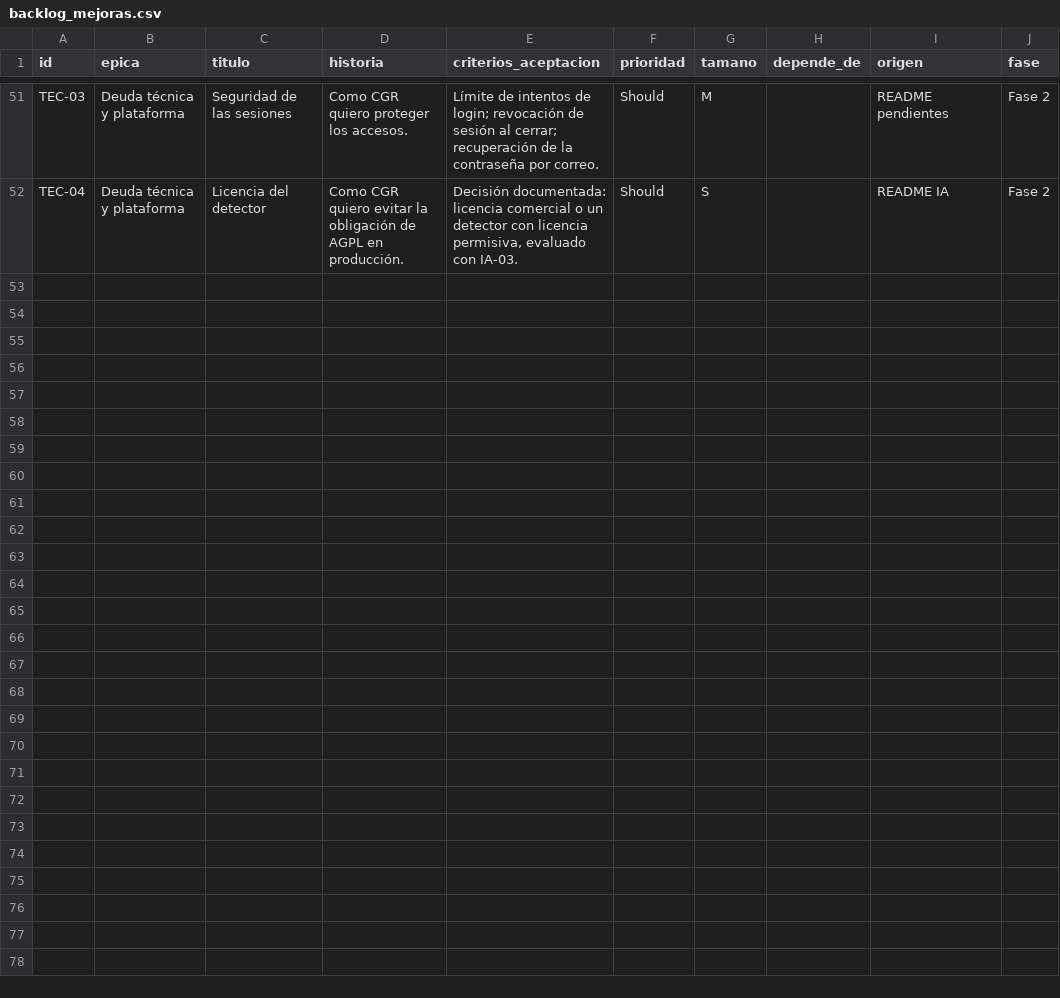
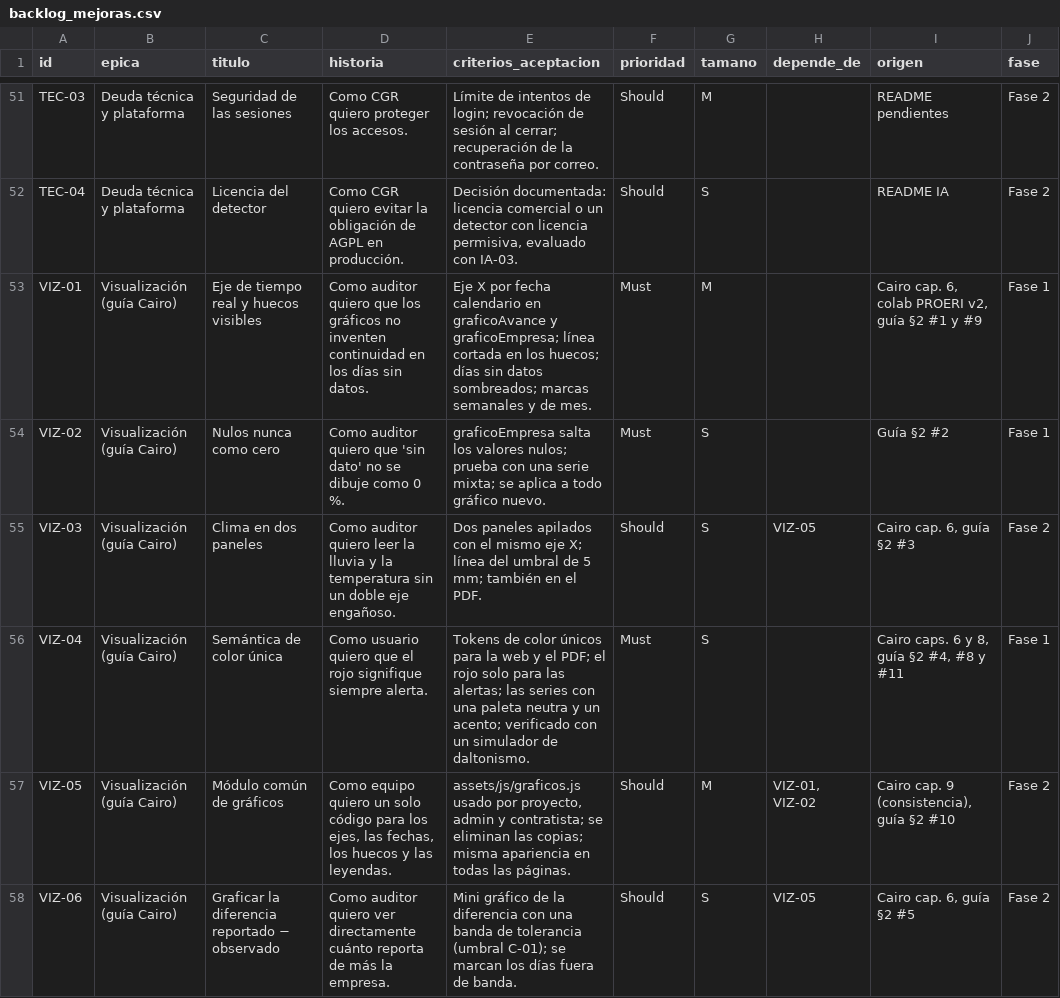
Before and after one commit to Gab20031995/Proyecto_Visualizacion_dIAra_2026, a CSV file: docs/backlog_mejoras.csv, drawn as a sheet; only a part is shown, gaps mark what is left out; the diff covers the shown part only.

```diff
--- a/docs/backlog_mejoras.csv
+++ b/docs/backlog_mejoras.csv
@@ -52 +52,7 @@ TEC-03,Deuda técnica y plataforma,Seguridad de las sesiones,Como CGR quiero pro
 TEC-04,Deuda técnica y plataforma,Licencia del detector,Como CGR quiero evitar la obligación de AGPL en producción.,"Decisión documentada: licencia comercial o un detector con licencia permisiva, evaluado con IA-03.",Should,S,,README IA,Fase 2
+VIZ-01,Visualización (guía Cairo),Eje de tiempo real y huecos visibles,Como auditor quiero que los gráficos no inventen continuidad en los días sin datos.,Eje X por fecha calendario en graficoAvance y graficoEmpresa; línea cortada en los huecos; días sin datos sombreados; marcas semanales y de mes.,Must,M,,"Cairo cap. 6, colab PROERI v2, guía §2 #1 y #9",Fase 1
+VIZ-02,Visualización (guía Cairo),Nulos nunca como cero,Como auditor quiero que 'sin dato' no se dibuje como 0 %.,graficoEmpresa salta los valores nulos; prueba con una serie mixta; se aplica a todo gráfico nuevo.,Must,S,,Guía §2 #2,Fase 1
+VIZ-03,Visualización (guía Cairo),Clima en dos paneles,Como auditor quiero leer la lluvia y la temperatura sin un doble eje engañoso.,Dos paneles apilados con el mismo eje X; línea del umbral de 5 mm; también en el PDF.,Should,S,VIZ-05,"Cairo cap. 6, guía §2 #3",Fase 2
+VIZ-04,Visualización (guía Cairo),Semántica de color única,Como usuario quiero que el rojo signifique siempre alerta.,Tokens de color únicos para la web y el PDF; el rojo solo para las alertas; las series con una paleta neutra y un acento; verificado con un simulador de daltonismo.,Must,S,,"Cairo caps. 6 y 8, guía §2 #4, #8 y #11",Fase 1
+VIZ-05,Visualización (guía Cairo),Módulo común de gráficos,"Como equipo quiero un solo código para los ejes, las fechas, los huecos y las leyendas.","assets/js/graficos.js usado por proyecto, admin y contratista; se eliminan las copias; misma apariencia en todas las páginas.",Should,M,"VIZ-01, VIZ-02","Cairo cap. 9 (consistencia), guía §2 #10",Fase 2
+VIZ-06,Visualización (guía Cairo),Graficar la diferencia reportado − observado,Como auditor quiero ver directamente cuánto reporta de más la empresa.,Mini gráfico de la diferencia con una banda de tolerancia (umbral C-01); se marcan los días fuera de banda.,Should,S,VIZ-05,"Cairo cap. 6, guía §2 #5",Fase 2
```
Also changed, not shown: 6 added rows elsewhere in this file, 3 other files.
